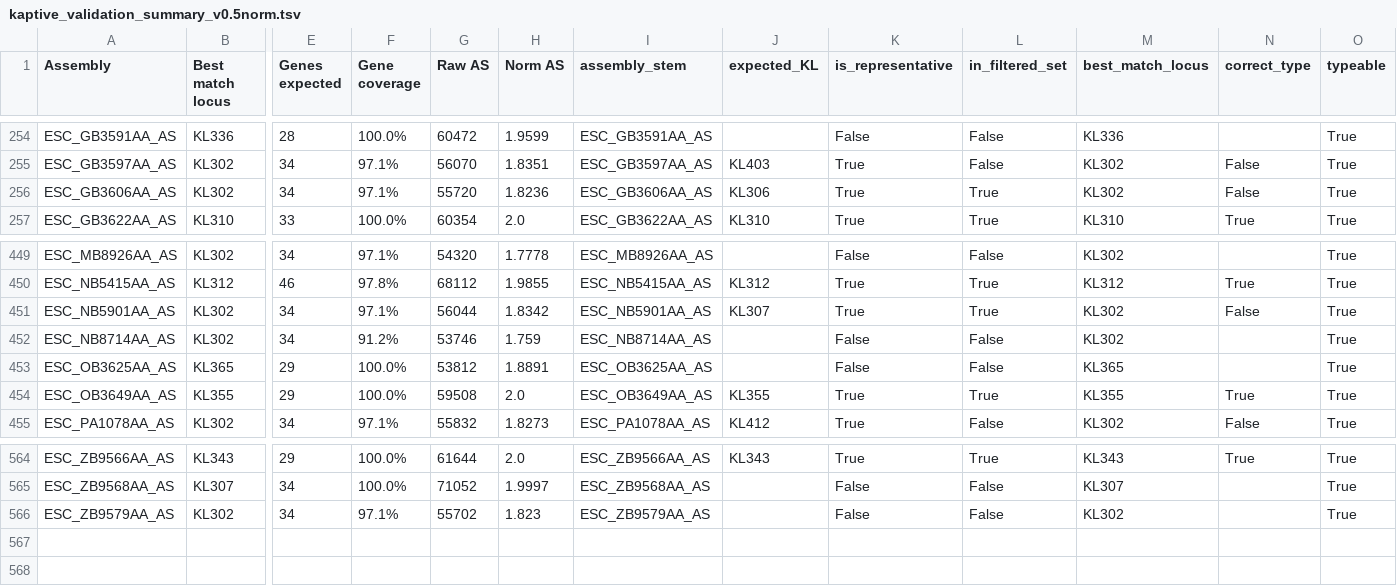
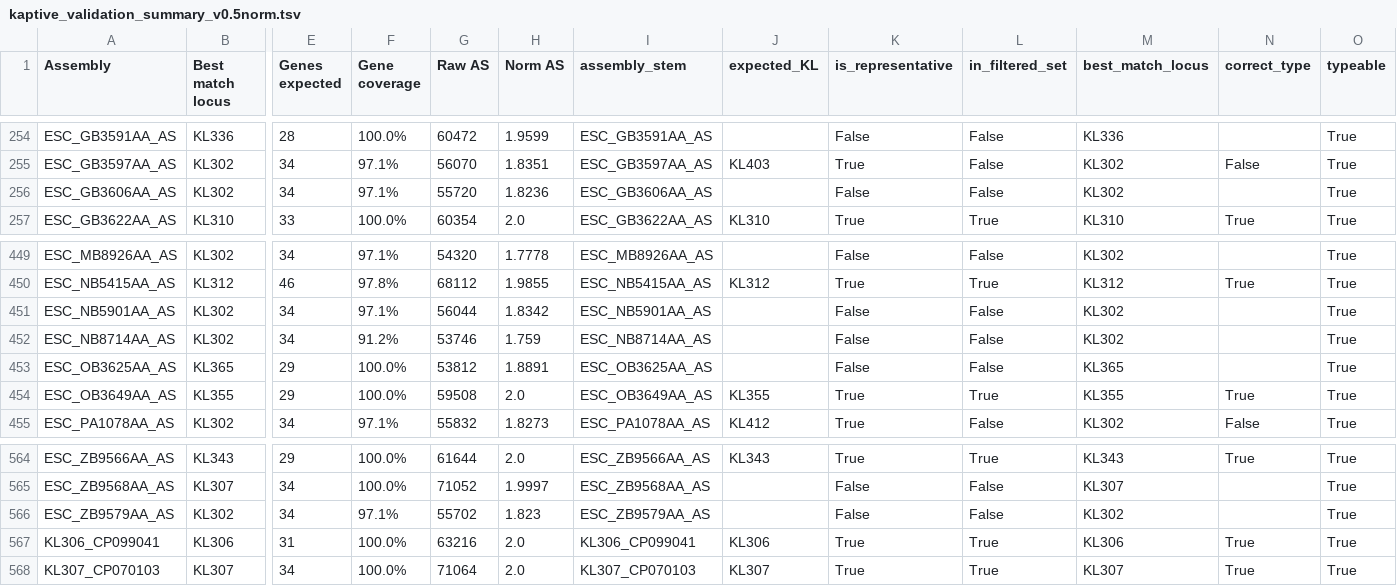
Before and after one commit to efosternyarko/EC-K-typing-G1G4, a TSV file: DB/kaptive_validation_summary_v0.5norm.tsv, drawn as a sheet; only a part is shown, gaps mark what is left out; rows hold the shown columns only; the diff names each change by its address in the sheet, - before the commit and + after, or states it on an @@ line.

```diff
--- a/DB/kaptive_validation_summary_v0.5norm.tsv
+++ b/DB/kaptive_validation_summary_v0.5norm.tsv
-J256 (expected_KL): KL306
+J256 (expected_KL): (empty)
-K256 (is_representative): True
+K256 (is_representative): False
-L256 (in_filtered_set): True
+L256 (in_filtered_set): False
-N256 (correct_type): False
+N256 (correct_type): (empty)
-J451 (expected_KL): KL307
+J451 (expected_KL): (empty)
-K451 (is_representative): True
+K451 (is_representative): False
-L451 (in_filtered_set): True
+L451 (in_filtered_set): False
-N451 (correct_type): False
+N451 (correct_type): (empty)
+row 567: KL306_CP099041 | KL306 | 31 | 100.0% | 63216 | 2.0 | KL306_CP099041 | KL306 | True | True | KL306 | True | True
+row 568: KL307_CP070103 | KL307 | 34 | 100.0% | 71064 | 2.0 | KL307_CP070103 | KL307 | True | True | KL307 | True | True
```
Also changed, not shown: DB/KL_G1G4_mapping.tsv, DB/KL_G1G4_mapping_filtered.tsv, 3 other files.
